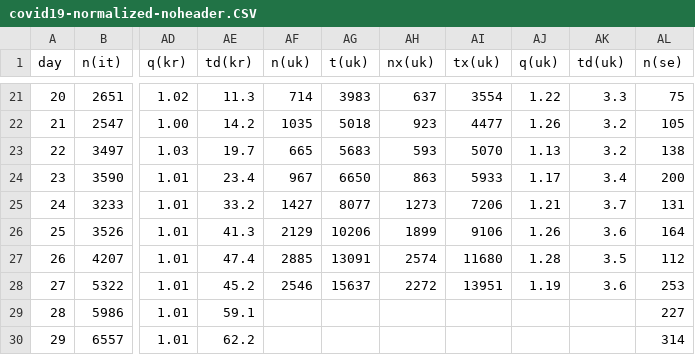
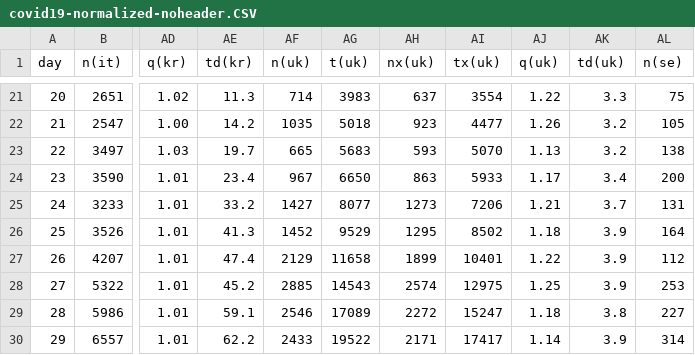
Before and after one commit to christophmoar/covid-19, a CSV file: dataset-01/covid19-normalized-noheader.CSV, drawn as a sheet; only a part is shown, gaps mark what is left out; the diff covers the shown part only; the diff names each change by its address in the sheet, - before the commit and + after, or states it on an @@ line.

```diff
--- a/dataset-01/covid19-normalized-noheader.CSV
+++ b/dataset-01/covid19-normalized-noheader.CSV
-AF26 (n(uk)): 2129
+AF26 (n(uk)): 1452
-AG26 (t(uk)): 10206
+AG26 (t(uk)): 9529
-AH26 (nx(uk)): 1899
+AH26 (nx(uk)): 1295
-AI26 (tx(uk)): 9106
+AI26 (tx(uk)): 8502
-AJ26 (q(uk)): 1.26
+AJ26 (q(uk)): 1.18
-AK26 (td(uk)): 3.6
+AK26 (td(uk)): 3.9
-AF27 (n(uk)): 2885
+AF27 (n(uk)): 2129
-AG27 (t(uk)): 13091
+AG27 (t(uk)): 11658
-AH27 (nx(uk)): 2574
+AH27 (nx(uk)): 1899
-AI27 (tx(uk)): 11680
+AI27 (tx(uk)): 10401
-AJ27 (q(uk)): 1.28
+AJ27 (q(uk)): 1.22
-AK27 (td(uk)): 3.5
+AK27 (td(uk)): 3.9
-AF28 (n(uk)): 2546
+AF28 (n(uk)): 2885
-AG28 (t(uk)): 15637
+AG28 (t(uk)): 14543
-AH28 (nx(uk)): 2272
+AH28 (nx(uk)): 2574
-AI28 (tx(uk)): 13951
+AI28 (tx(uk)): 12975
-AJ28 (q(uk)): 1.19
+AJ28 (q(uk)): 1.25
-AK28 (td(uk)): 3.6
+AK28 (td(uk)): 3.9
-AF29 (n(uk)): (empty)
+AF29 (n(uk)): 2546
-AG29 (t(uk)): (empty)
+AG29 (t(uk)): 17089
-AH29 (nx(uk)): (empty)
+AH29 (nx(uk)): 2272
-AI29 (tx(uk)): (empty)
+AI29 (tx(uk)): 15247
-AJ29 (q(uk)): (empty)
+AJ29 (q(uk)): 1.18
-AK29 (td(uk)): (empty)
+AK29 (td(uk)): 3.8
-AF30 (n(uk)): (empty)
+AF30 (n(uk)): 2433
-AG30 (t(uk)): (empty)
+AG30 (t(uk)): 19522
-AH30 (nx(uk)): (empty)
+AH30 (nx(uk)): 2171
-AI30 (tx(uk)): (empty)
+AI30 (tx(uk)): 17417
-AJ30 (q(uk)): (empty)
+AJ30 (q(uk)): 1.14
-AK30 (td(uk)): (empty)
+AK30 (td(uk)): 3.9
```
Also changed, not shown: 1 added row, 36 edited cells and row numbers in column A elsewhere in this file, dataset-01/covid19-normalized-timeseries.CSV, dataset-01/covid19-normalized.CSV, 4 other files.
